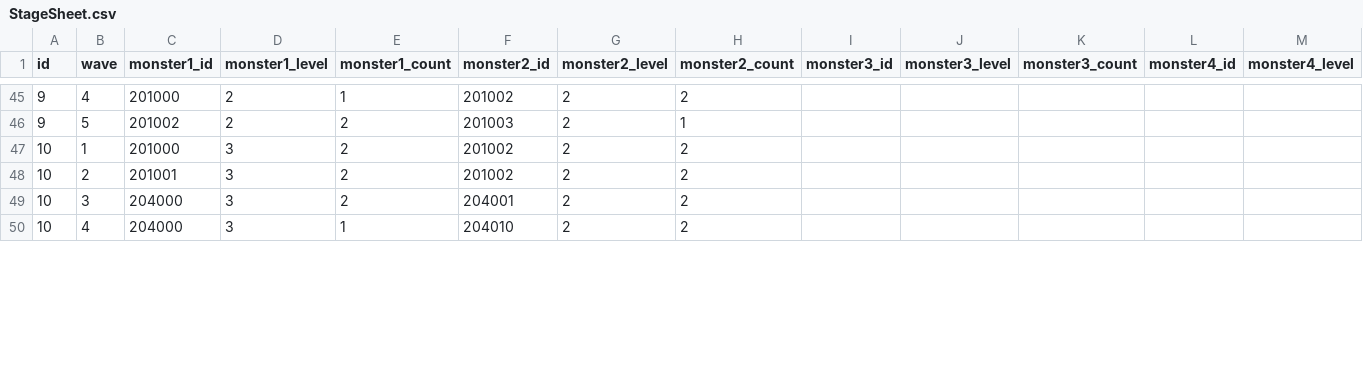
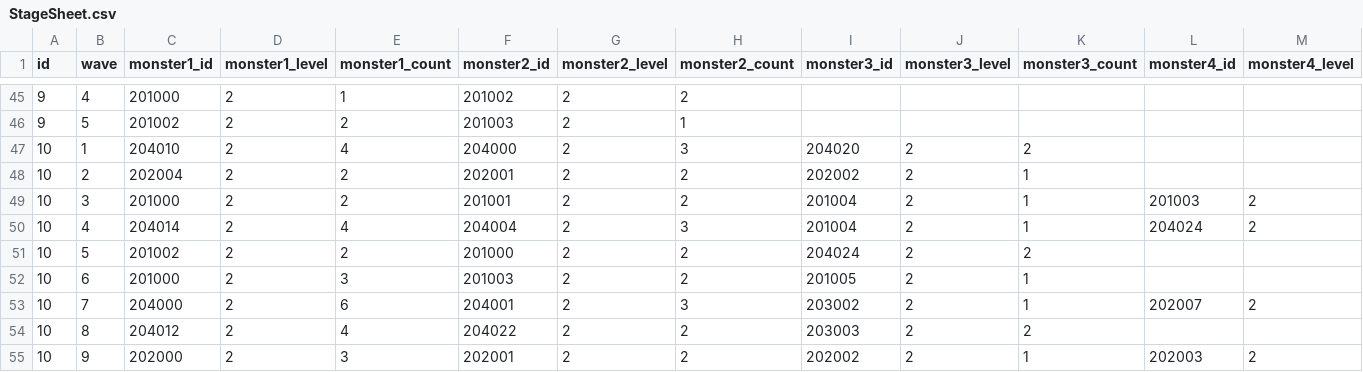
Before and after one commit to planetarium/NineChronicles, a CSV file: nekoyume/Assets/AddressableAssets/TableCSV/StageSheet.csv, drawn as a sheet; only a part is shown, gaps mark what is left out; addresses are those after the commit; rows hold the shown columns only; the diff covers the shown part only; the diff names each change by its address in the sheet, - before the commit and + after, or states it on an @@ line.

```diff
--- a/nekoyume/Assets/AddressableAssets/TableCSV/StageSheet.csv
+++ b/nekoyume/Assets/AddressableAssets/TableCSV/StageSheet.csv
-C47 (monster1_id): 201000
+C47 (monster1_id): 204010
-D47:D48 (monster1_level): 3
+D47:D48 (monster1_level): 2
-E47 (monster1_count): 2
+E47 (monster1_count): 4
-F47 (monster2_id): 201002
+F47 (monster2_id): 204000
-H47 (monster2_count): 2
+H47 (monster2_count): 3
-I47 (monster3_id): (empty)
+I47 (monster3_id): 204020
-J47:J48 (monster3_level): (empty)
+J47:J48 (monster3_level): 2
-K47 (monster3_count): (empty)
+K47 (monster3_count): 2
-C48 (monster1_id): 201001
+C48 (monster1_id): 202004
-F48 (monster2_id): 201002
+F48 (monster2_id): 202001
-I48 (monster3_id): (empty)
+I48 (monster3_id): 202002
-K48 (monster3_count): (empty)
+K48 (monster3_count): 1
+row 49: 10 | 3 | 201000 | 2 | 2 | 201001 | 2 | 2 | 201004 | 2 | 1 | 201003 | 2
+row 50: 10 | 4 | 204014 | 2 | 4 | 204004 | 2 | 3 | 201004 | 2 | 1 | 204024 | 2
-B51 (wave): 3
+B51 (wave): 5
-C51 (monster1_id): 204000
+C51 (monster1_id): 201002
-D51 (monster1_level): 3
+D51 (monster1_level): 2
-F51 (monster2_id): 204001
+F51 (monster2_id): 201000
-I51 (monster3_id): (empty)
+I51 (monster3_id): 204024
-J51 (monster3_level): (empty)
+J51 (monster3_level): 2
-K51 (monster3_count): (empty)
+K51 (monster3_count): 2
+row 52: 10 | 6 | 201000 | 2 | 3 | 201003 | 2 | 2 | 201005 | 2 | 1
+row 53: 10 | 7 | 204000 | 2 | 6 | 204001 | 2 | 3 | 203002 | 2 | 1 | 202007 | 2
-B54 (wave): 4
+B54 (wave): 8
-C54 (monster1_id): 204000
+C54 (monster1_id): 204012
-D54 (monster1_level): 3
+D54 (monster1_level): 2
-E54 (monster1_count): 1
+E54 (monster1_count): 4
-F54 (monster2_id): 204010
+F54 (monster2_id): 204022
-I54 (monster3_id): (empty)
+I54 (monster3_id): 203003
-J54 (monster3_level): (empty)
+J54 (monster3_level): 2
-K54 (monster3_count): (empty)
+K54 (monster3_count): 2
+row 55: 10 | 9 | 202000 | 2 | 3 | 202001 | 2 | 2 | 202002 | 2 | 1 | 202003 | 2
```
Also changed, not shown: 2 added rows and 18 edited cells elsewhere in this file, nekoyume/Assets/AddressableAssets/TableCSV/CharacterSheet.csv, nekoyume/Assets/AddressableAssets/TableCSV/EnemySkillSheet.csv, 1 other file.
